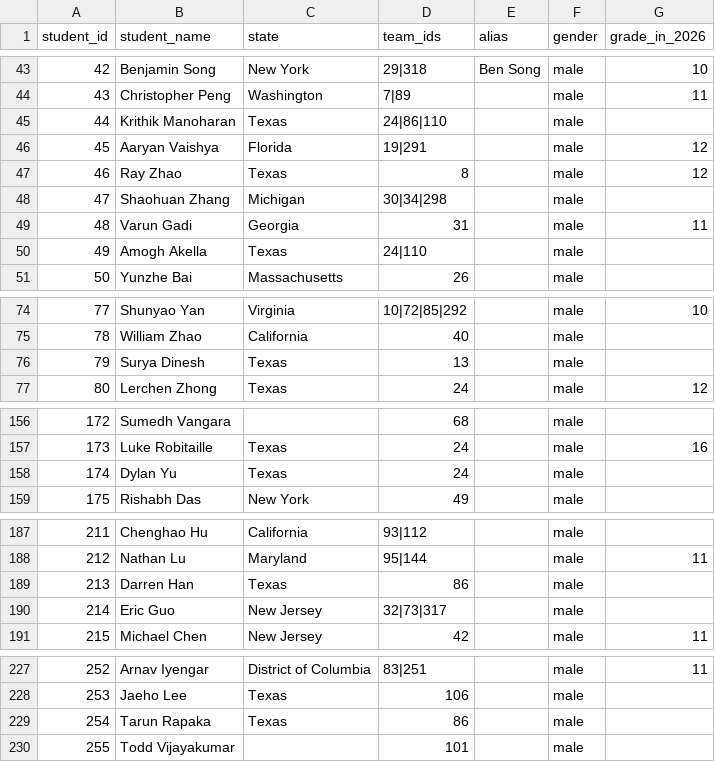
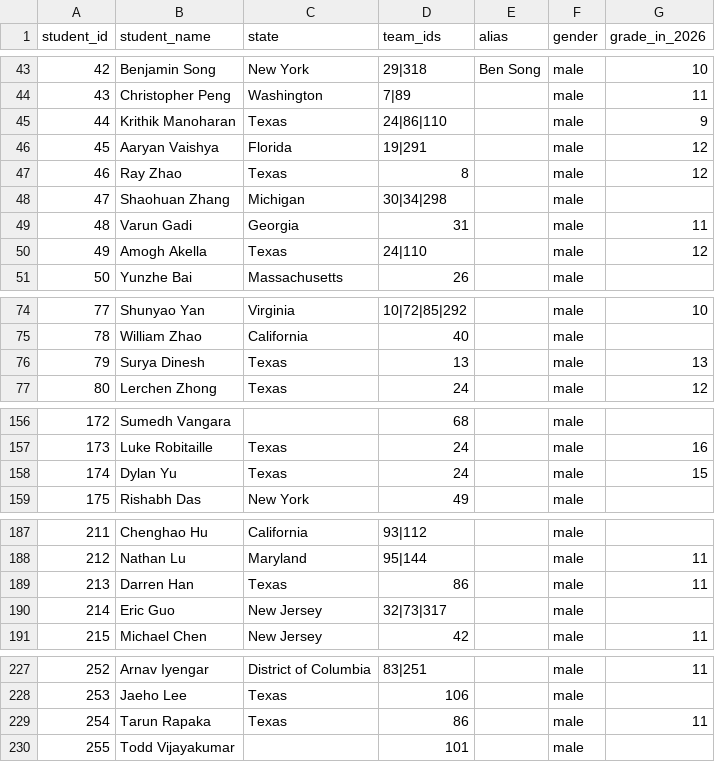
Before and after one commit to mchen07/math-competition, a CSV file: database/students/students.csv, drawn as a sheet; only a part is shown, gaps mark what is left out; the diff covers the shown part only.

Commit message:
grade for texas students

```diff
--- a/database/students/students.csv
+++ b/database/students/students.csv
@@ -44,3 +44,3 @@ student_id,student_name,state,team_ids,alias,gender,grade_in_2026
 43,Christopher Peng,Washington,7|89,,male,11
-44,Krithik Manoharan,Texas,24|86|110,,male,
+44,Krithik Manoharan,Texas,24|86|110,,male,9
 45,Aaryan Vaishya,Florida,19|291,,male,12
@@ -49,3 +49,3 @@ student_id,student_name,state,team_ids,alias,gender,grade_in_2026
 48,Varun Gadi,Georgia,31,,male,11
-49,Amogh Akella,Texas,24|110,,male,
+49,Amogh Akella,Texas,24|110,,male,12
 50,Yunzhe Bai,Massachusetts,26,,male,
@@ -75,3 +75,3 @@ student_id,student_name,state,team_ids,alias,gender,grade_in_2026
 78,William Zhao,California,40,,male,
-79,Surya Dinesh,Texas,13,,male,
+79,Surya Dinesh,Texas,13,,male,13
 80,Lerchen Zhong,Texas,24,,male,12
@@ -157,3 +157,3 @@ student_id,student_name,state,team_ids,alias,gender,grade_in_2026
 173,Luke Robitaille,Texas,24,,male,16
-174,Dylan Yu,Texas,24,,male,
+174,Dylan Yu,Texas,24,,male,15
 175,Rishabh Das,New York,49,,male,
@@ -188,3 +188,3 @@ student_id,student_name,state,team_ids,alias,gender,grade_in_2026
 212,Nathan Lu,Maryland,95|144,,male,11
-213,Darren Han,Texas,86,,male,
+213,Darren Han,Texas,86,,male,11
 214,Eric Guo,New Jersey,32|73|317,,male,
@@ -228,3 +228,3 @@ student_id,student_name,state,team_ids,alias,gender,grade_in_2026
 253,Jaeho Lee,Texas,106,,male,
-254,Tarun Rapaka,Texas,86,,male,
+254,Tarun Rapaka,Texas,86,,male,11
 255,Todd Vijayakumar,,101,,male,
```
Also changed, not shown: 1 edited cell elsewhere in this file, 1 other file.
